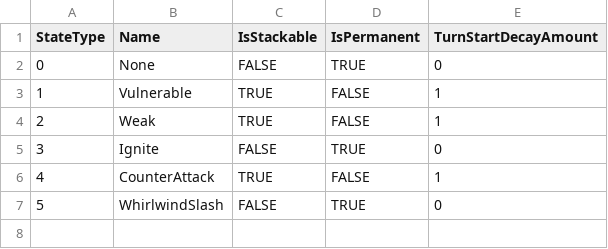
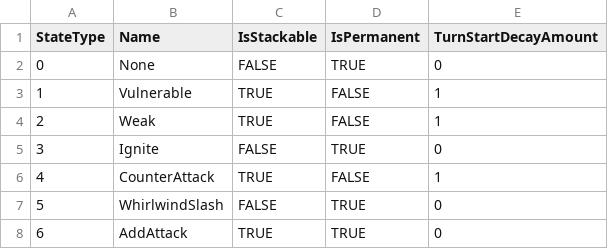
Before and after one commit to 114errors514warnings/CardTemplate---godot, a CSV file: DataBase/State/通用State.csv, drawn as a sheet; the diff names each change by its address in the sheet, - before the commit and + after, or states it on an @@ line.

```diff
--- a/DataBase/State/通用State.csv
+++ b/DataBase/State/通用State.csv
+row 8: 6 | AddAttack | TRUE | TRUE | 0
```
Also changed, not shown: DataBase/Unit/Monster.csv, README/角色设计/卡牌表格/重剑手.csv, 36 other files.
